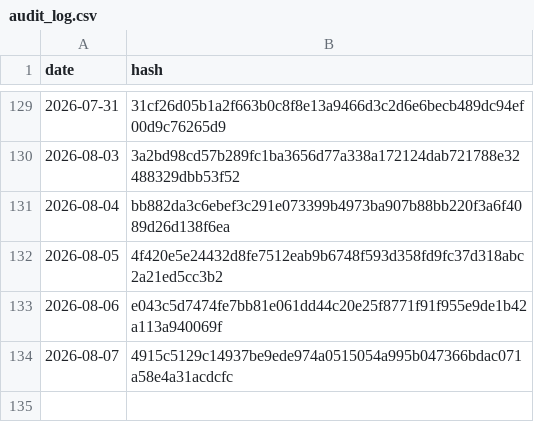
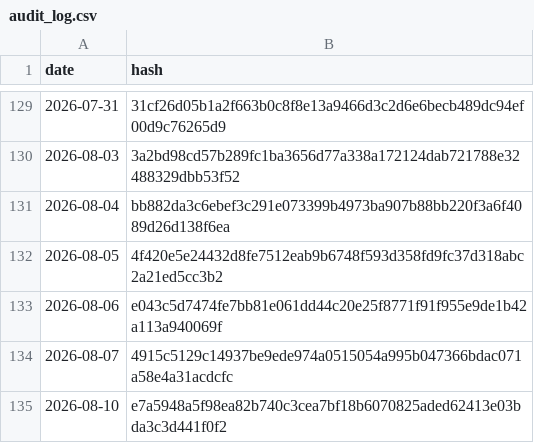
Before and after one commit to BibhaCoder/AAPIS-Audit-Log, a CSV file: audit_log.csv, drawn as a sheet; only a part is shown, gaps mark what is left out; the diff names each change by its address in the sheet, - before the commit and + after, or states it on an @@ line.

Commit message:
Public Audit Update 2026-08-10

```diff
--- a/audit_log.csv
+++ b/audit_log.csv
+row 135: 2026-08-10 | e7a5948a5f98ea82b740c3cea7bf18b6070825aded62413e03bda3c3d441f0f2
```
